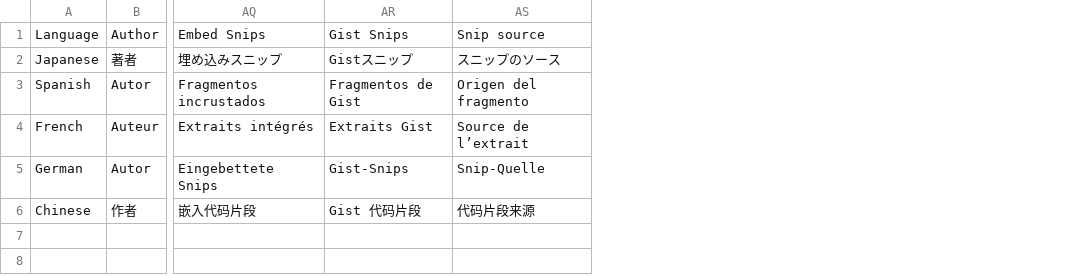
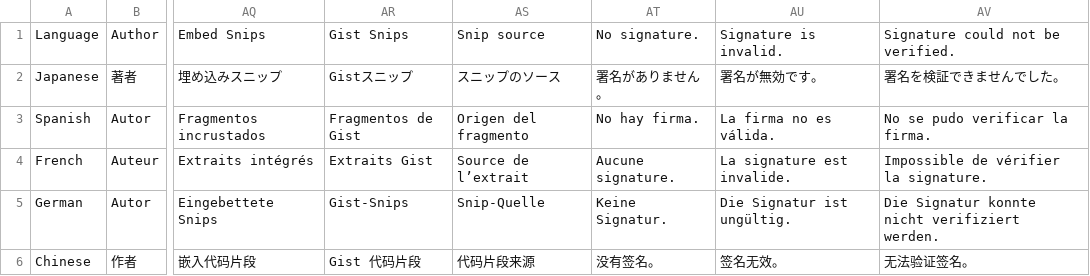
Before and after one commit to wandyezj/build-add-in, a TSV file: localize/strings.tsv, drawn as a sheet; only a part is shown, gaps mark what is left out; the diff names each change by its address in the sheet, - before the commit and + after, or states it on an @@ line.

Commit message:
Signature unknown reason tooltip

```diff
--- a/localize/strings.tsv
+++ b/localize/strings.tsv
+column AT, rows 1-6: No signature. | 署名がありません。 | No hay firma. | Aucune signature. | Keine Signatur. | 没有签名。
+column AU, rows 1-6: Signature is invalid. | 署名が無効です。 | La firma no es válida. | La signature est invalide. | Die Signatur ist ungültig. | 签名无效。
+column AV, rows 1-6: Signature could not be verified. | 署名を検証できませんでした。 | No se pudo verificar la firma. | Impossible de vérifier la signature. | Die Signatur konnte nicht verifiziert werden. | 无法验证签名。
```
Also changed, not shown: localize/extract-loc.tsv, 6 other files.
